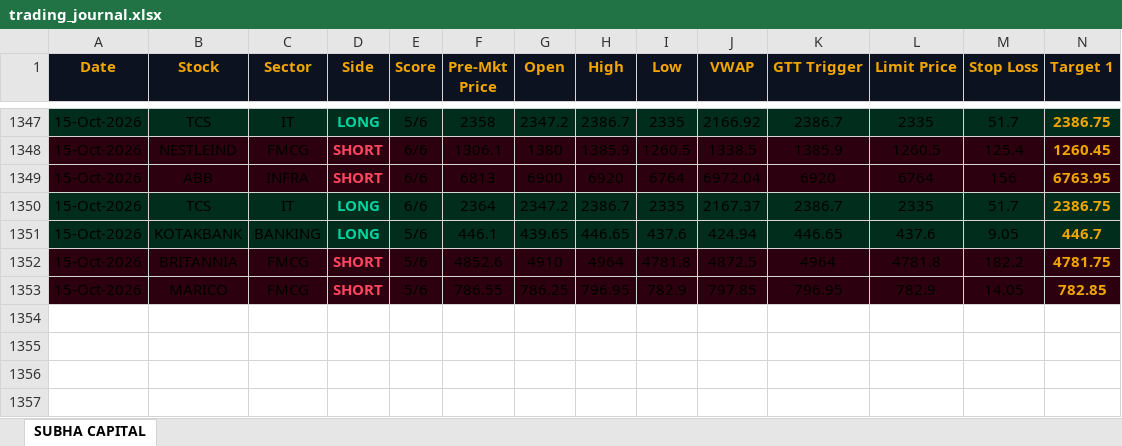
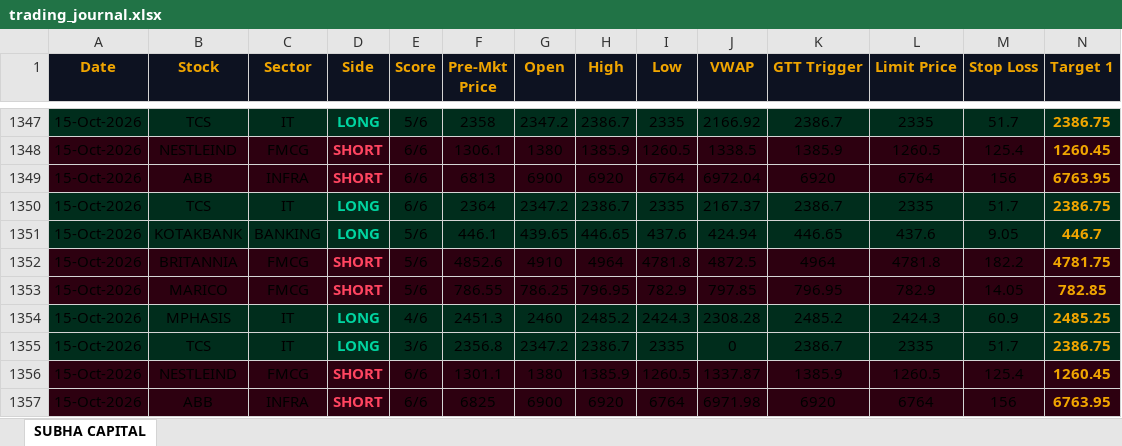
Before and after one commit to shashiravi2010-subha/subha-capital, an Excel workbook: trading_journal.xlsx, sheet SUBHA CAPITAL, drawn as a sheet; only a part is shown, gaps mark what is left out; values as stored, in another font and other column widths than the file's, no borders; rows hold the shown columns only; the diff names each change by its address in the sheet, - before the commit and + after, or states it on an @@ line.

Commit message:
Market data 15-Oct-2026 09:03 IST

```diff
--- a/trading_journal.xlsx (sheet SUBHA CAPITAL)
+++ b/trading_journal.xlsx (sheet SUBHA CAPITAL)
+row 1354: 15-Oct-2026 | MPHASIS | IT | LONG | 4/6 | 2451.3 | 2460 | 2485.2 | 2424.3 | 2308.28 | 2485.2 | 2424.3 | 60.9 | 2485.25
+row 1355: 15-Oct-2026 | TCS | IT | LONG | 3/6 | 2356.8 | 2347.2 | 2386.7 | 2335 | 0 | 2386.7 | 2335 | 51.7 | 2386.75
+row 1356: 15-Oct-2026 | NESTLEIND | FMCG | SHORT | 6/6 | 1301.1 | 1380 | 1385.9 | 1260.5 | 1337.87 | 1385.9 | 1260.5 | 125.4 | 1260.45
+row 1357: 15-Oct-2026 | ABB | INFRA | SHORT | 6/6 | 6825 | 6900 | 6920 | 6764 | 6971.98 | 6920 | 6764 | 156 | 6763.95
```
Also changed, not shown: 1 other file.
